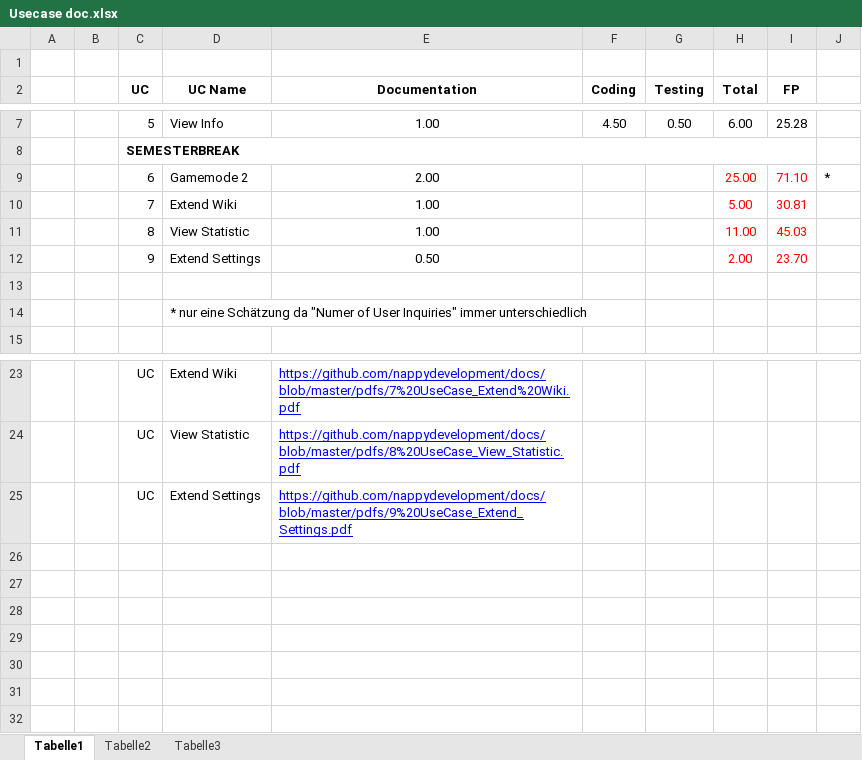
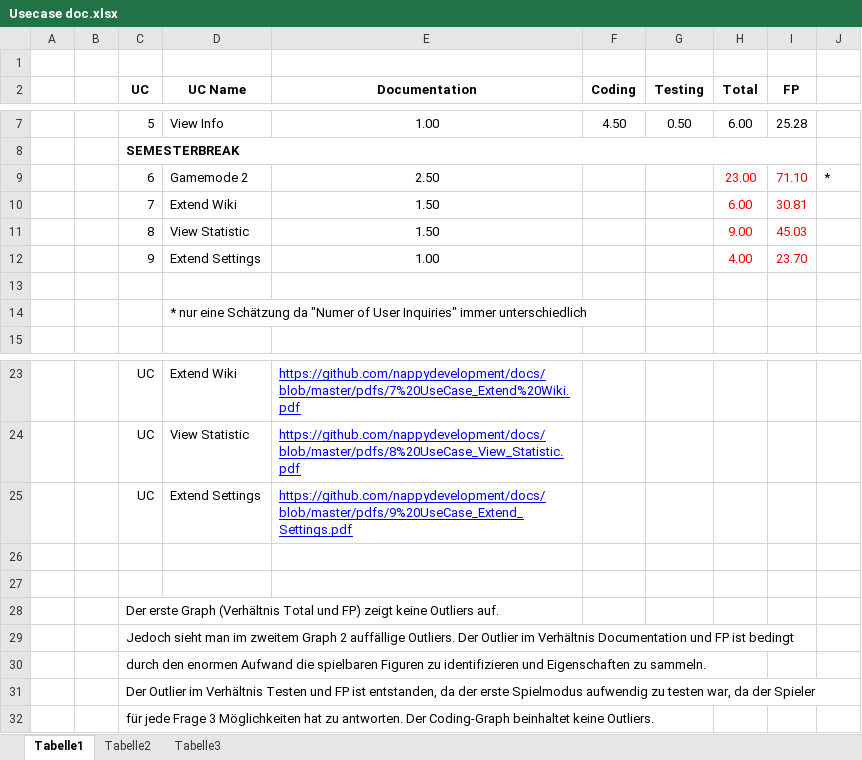
Before and after one commit to nappydevelopment/Nappy-the-ingenious-docs, an Excel workbook: SE2_Week 2/Usecase doc.xlsx, sheet Tabelle1, drawn as a sheet; only a part is shown, gaps mark what is left out; values as stored, in another font and other column widths than the file's, no borders; charts and pictures not drawn; the diff names each change by its address in the sheet, - before the commit and + after, or states it on an @@ line.

```diff
--- a/SE2_Week 2/Usecase doc.xlsx (sheet Tabelle1)
+++ b/SE2_Week 2/Usecase doc.xlsx (sheet Tabelle1)
-E9 (Documentation): 2.00
+E9 (Documentation): 2.50
-H9 (Total): 25.00
+H9 (Total): 23.00
-E10:E11 (Documentation): 1.00
+E10:E11 (Documentation): 1.50
-H10 (Total): 5.00
+H10 (Total): 6.00
-H11 (Total): 11.00
+H11 (Total): 9.00
-E12 (Documentation): 0.50
+E12 (Documentation): 1.00
-H12 (Total): 2.00
+H12 (Total): 4.00
+row 26: (empty)
+row 27: (empty)
+row 28:  |  | Der erste Graph (Verhältnis Total und FP) zeigt keine Outliers auf.
+row 29:  |  | Jedoch sieht man im zweitem Graph 2 auffällige Outliers. Der Outlier im Verhältnis Documentation und FP ist bedingt
+row 30:  |  | durch den enormen Aufwand die spielbaren Figuren zu identifizieren und Eigenschaften zu sammeln.
+row 31:  |  | Der Outlier im Verhältnis Testen und FP ist entstanden, da der erste Spielmodus aufwendig zu testen war, da der Spieler
+row 32:  |  | für jede Frage 3 Möglichkeiten hat zu antworten. Der Coding-Graph beinhaltet keine Outliers.
```
Also changed, not shown: charts or pictures, 1 other file.
